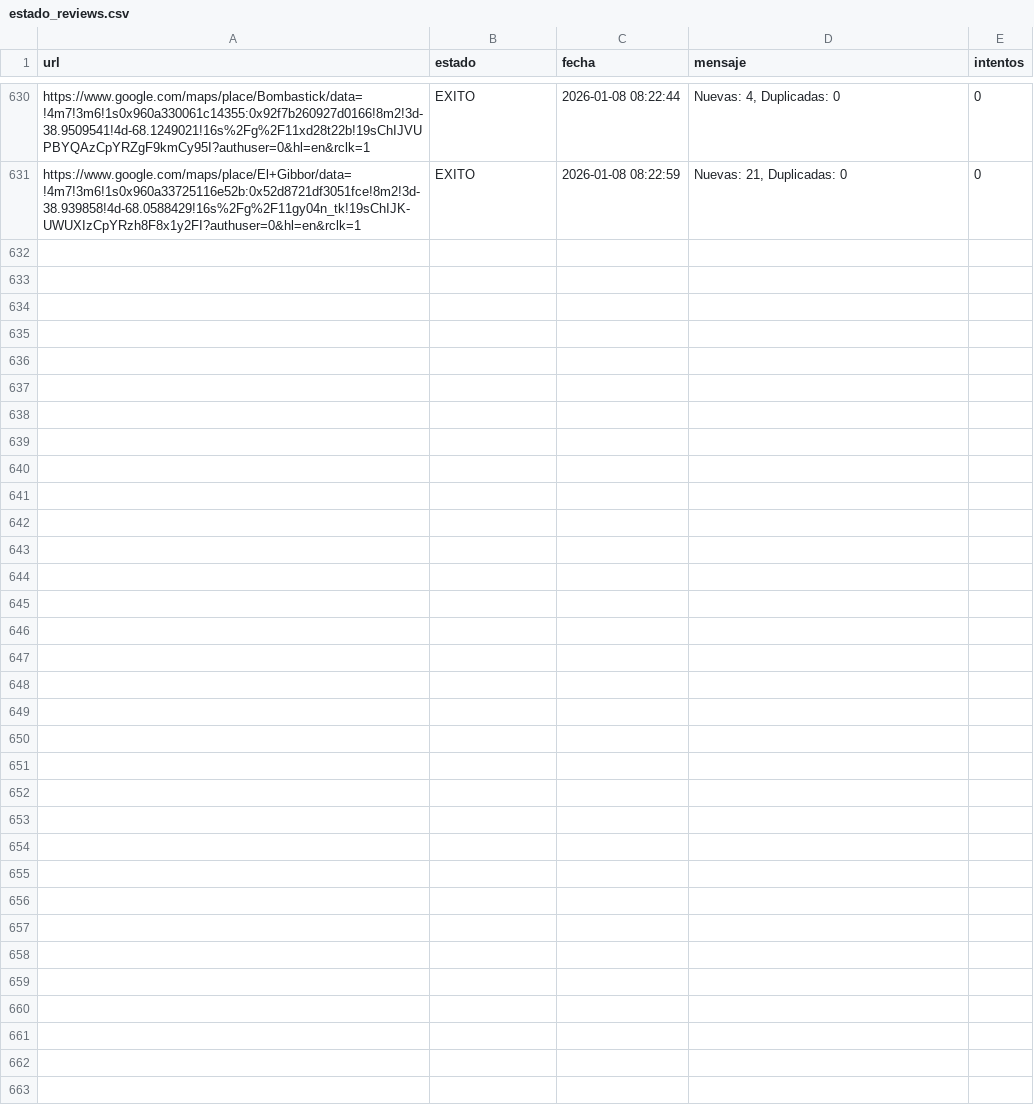
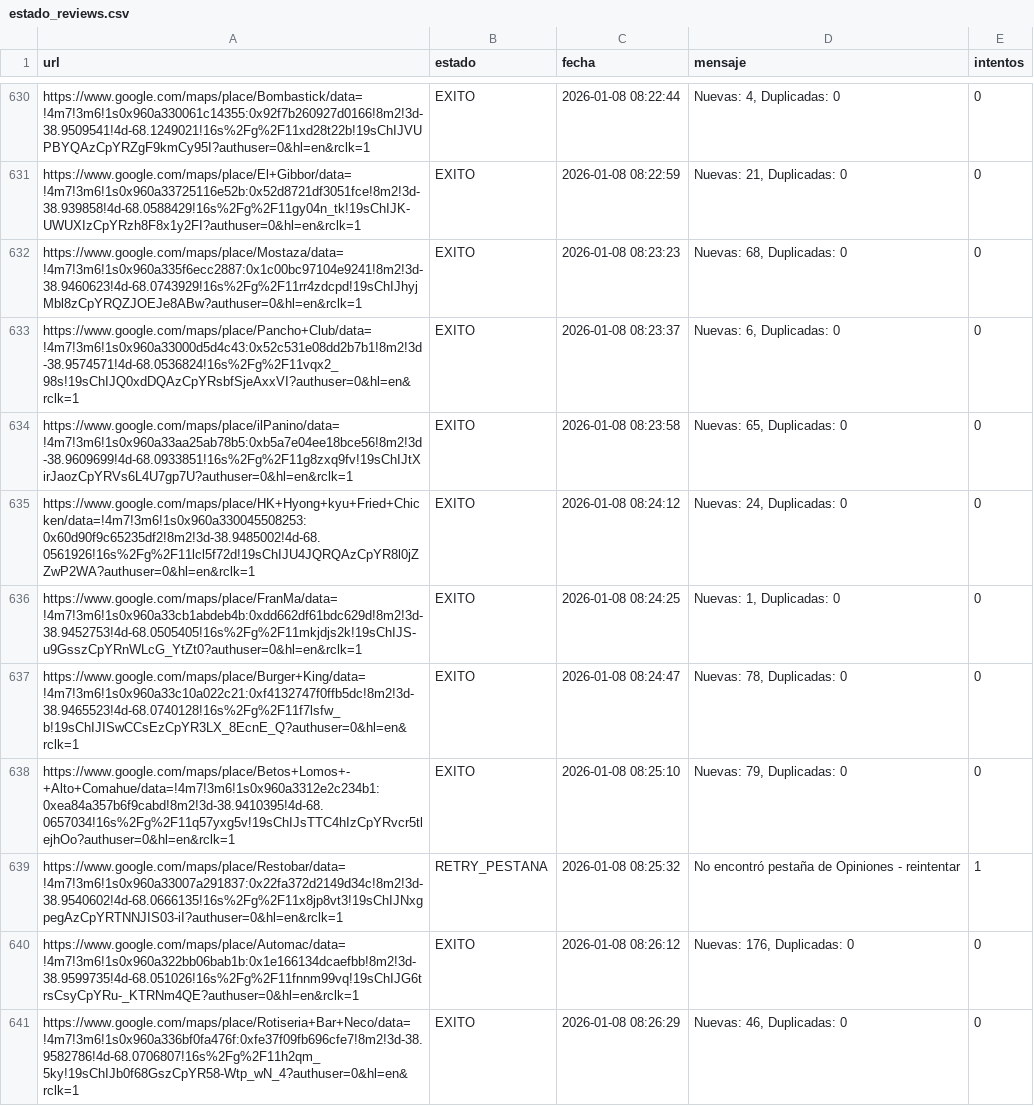
Before and after one commit to AdrianDVnqn/que-morfamos, a CSV file: data/estado_reviews.csv, drawn as a sheet; only a part is shown, gaps mark what is left out; the diff names each change by its address in the sheet, - before the commit and + after, or states it on an @@ line.

```diff
--- a/data/estado_reviews.csv
+++ b/data/estado_reviews.csv
+row 632: https://www.google.com/maps/place/Mostaza/data=!4m7!3m6!1s0x960a335f6ecc2887:0x1c00bc97104e9241!8m2!3d-38.9460623!4d-68.0743929!16s%2Fg%2F11rr4zdcpd!19sChIJhyjMbl8zCpYRQZJOEJe8ABw?authuser=0&hl=en&rclk=1 | EXITO | 2026-01-08 08:23:23 | Nuevas: 68, Duplicadas: 0 | 0
+row 633: https://www.google.com/maps/place/Pancho+Club/data=!4m7!3m6!1s0x960a33000d5d4c43:0x52c531e08dd2b7b1!8m2!3d-38.9574571!4d-68.0536824!16s%2Fg%2F11vqx2_98s!19sChIJQ0xdDQAzCpYRsbfSjeAxxVI?authuser=0&hl=en&rclk=1 | EXITO | 2026-01-08 08:23:37 | Nuevas: 6, Duplicadas: 0 | 0
+row 634: https://www.google.com/maps/place/ilPanino/data=!4m7!3m6!1s0x960a33aa25ab78b5:0xb5a7e04ee18bce56!8m2!3d-38.9609699!4d-68.0933851!16s%2Fg%2F11g8zxq9fv!19sChIJtXirJaozCpYRVs6L4U7gp7U?authuser=0&hl=en&rclk=1 | EXITO | 2026-01-08 08:23:58 | Nuevas: 65, Duplicadas: 0 | 0
+row 635: https://www.google.com/maps/place/HK+Hyong+kyu+Fried+Chicken/data=!4m7!3m6!1s0x960a330045508253:0x60d90f9c65235df2!8m2!3d-38.9485002!4d-68.0561926!16s%2Fg%2F11lcl5f72d!19sChIJU4JQRQAzCpYR8l0jZZwP2WA?authuser=0&hl=en&rclk=1 | EXITO | 2026-01-08 08:24:12 | Nuevas: 24, Duplicadas: 0 | 0
+row 636: https://www.google.com/maps/place/FranMa/data=!4m7!3m6!1s0x960a33cb1abdeb4b:0xdd662df61bdc629d!8m2!3d-38.9452753!4d-68.0505405!16s%2Fg%2F11mkjdjs2k!19sChIJS-u9GsszCpYRnWLcG_YtZt0?authuser=0&hl=en&rclk=1 | EXITO | 2026-01-08 08:24:25 | Nuevas: 1, Duplicadas: 0 | 0
+row 637: https://www.google.com/maps/place/Burger+King/data=!4m7!3m6!1s0x960a33c10a022c21:0xf4132747f0ffb5dc!8m2!3d-38.9465523!4d-68.0740128!16s%2Fg%2F11f7lsfw_b!19sChIJISwCCsEzCpYR3LX_8EcnE_Q?authuser=0&hl=en&rclk=1 | EXITO | 2026-01-08 08:24:47 | Nuevas: 78, Duplicadas: 0 | 0
+row 638: https://www.google.com/maps/place/Betos+Lomos+-+Alto+Comahue/data=!4m7!3m6!1s0x960a3312e2c234b1:0xea84a357b6f9cabd!8m2!3d-38.9410395!4d-68.0657034!16s%2Fg%2F11q57yxg5v!19sChIJsTTC4hIzCpYRvcr5tlejhOo?authuser=0&hl=en&rclk=1 | EXITO | 2026-01-08 08:25:10 | Nuevas: 79, Duplicadas: 0 | 0
+row 639: https://www.google.com/maps/place/Restobar/data=!4m7!3m6!1s0x960a33007a291837:0x22fa372d2149d34c!8m2!3d-38.9540602!4d-68.0666135!16s%2Fg%2F11x8jp8vt3!19sChIJNxgpegAzCpYRTNNJIS03-iI?authuser=0&hl=en&rclk=1 | RETRY_PESTANA | 2026-01-08 08:25:32 | No encontró pestaña de Opiniones - reintentar | 1
+row 640: https://www.google.com/maps/place/Automac/data=!4m7!3m6!1s0x960a322bb06bab1b:0x1e166134dcaefbb!8m2!3d-38.9599735!4d-68.051026!16s%2Fg%2F11fnnm99vq!19sChIJG6trsCsyCpYRu-_KTRNm4QE?authuser=0&hl=en&rclk=1 | EXITO | 2026-01-08 08:26:12 | Nuevas: 176, Duplicadas: 0 | 0
+row 641: https://www.google.com/maps/place/Rotiseria+Bar+Neco/data=!4m7!3m6!1s0x960a336bf0fa476f:0xfe37f09fb696cfe7!8m2!3d-38.9582786!4d-68.0706807!16s%2Fg%2F11h2qm_5ky!19sChIJb0f68GszCpYR58-Wtp_wN_4?authuser=0&hl=en&rclk=1 | EXITO | 2026-01-08 08:26:29 | Nuevas: 46, Duplicadas: 0 | 0
```
